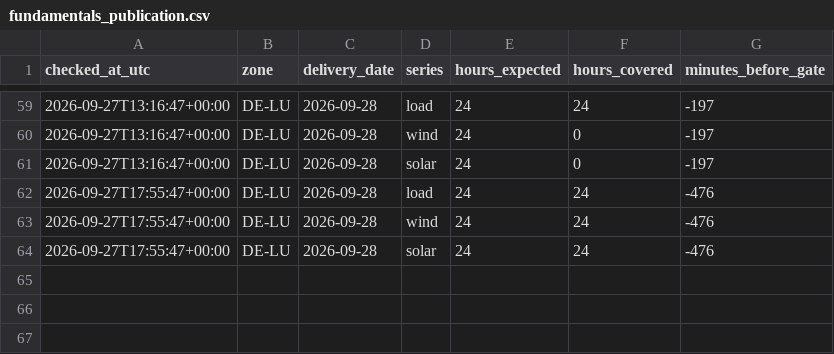
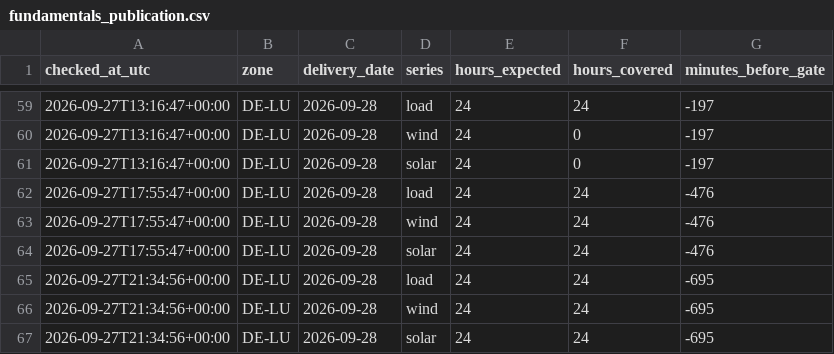
Before and after one commit to Pedrods20/german-power-research, a CSV file: fundamentals_publication.csv, drawn as a sheet; only a part is shown, gaps mark what is left out; the diff names each change by its address in the sheet, - before the commit and + after, or states it on an @@ line.

```diff
--- a/fundamentals_publication.csv
+++ b/fundamentals_publication.csv
+row 65: 2026-09-27T21:34:56+00:00 | DE-LU | 2026-09-28 | load | 24 | 24 | -695
+row 66: 2026-09-27T21:34:56+00:00 | DE-LU | 2026-09-28 | wind | 24 | 24 | -695
+row 67: 2026-09-27T21:34:56+00:00 | DE-LU | 2026-09-28 | solar | 24 | 24 | -695
```
